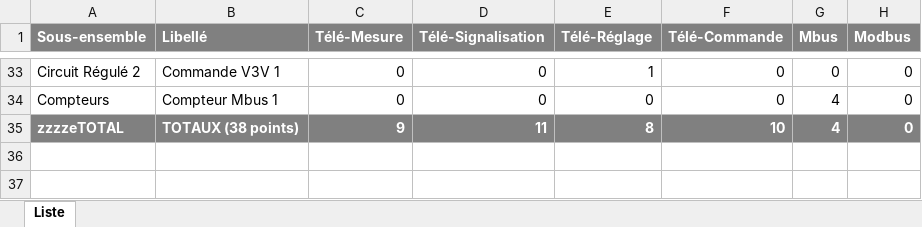
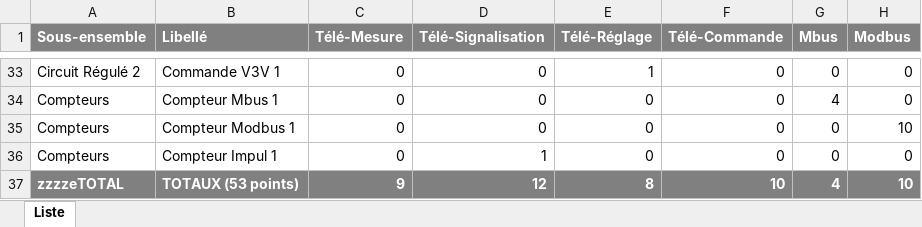
Before and after one commit to Nickoscos/syscoApp, an Excel workbook: polls/media/listedepoints.xlsx, sheet Liste, drawn as a sheet; only a part is shown, gaps mark what is left out; values as stored, in another font and other column widths than the file's, no borders; addresses are those after the commit; the diff names each change by its address in the sheet, - before the commit and + after, or states it on an @@ line.

Commit message:
prise en compte Mbus liste pour config WIT

```diff
--- a/polls/media/listedepoints.xlsx (sheet Liste)
+++ b/polls/media/listedepoints.xlsx (sheet Liste)
+row 35: Compteurs | Compteur Modbus 1 | 0 | 0 | 0 | 0 | 0 | 10
+row 36: Compteurs | Compteur Impul 1 | 0 | 1 | 0 | 0 | 0 | 0
-B37 (Libellé): TOTAUX (38 points)
+B37 (Libellé): TOTAUX (53 points)
-D37 (Télé-Signalisation): 11
+D37 (Télé-Signalisation): 12
-H37 (Modbus): 0
+H37 (Modbus): 10
```
Also changed, not shown: 2 other files.
